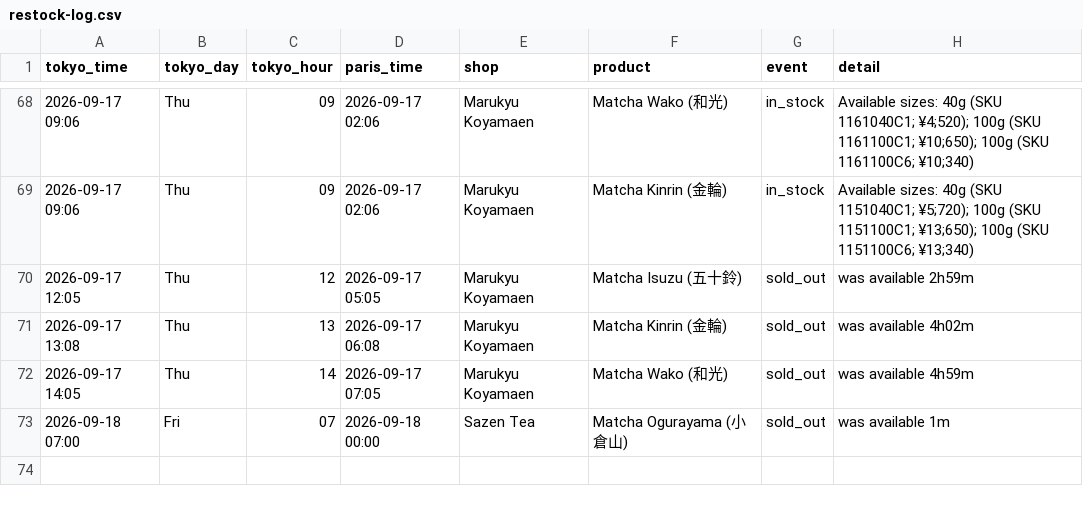
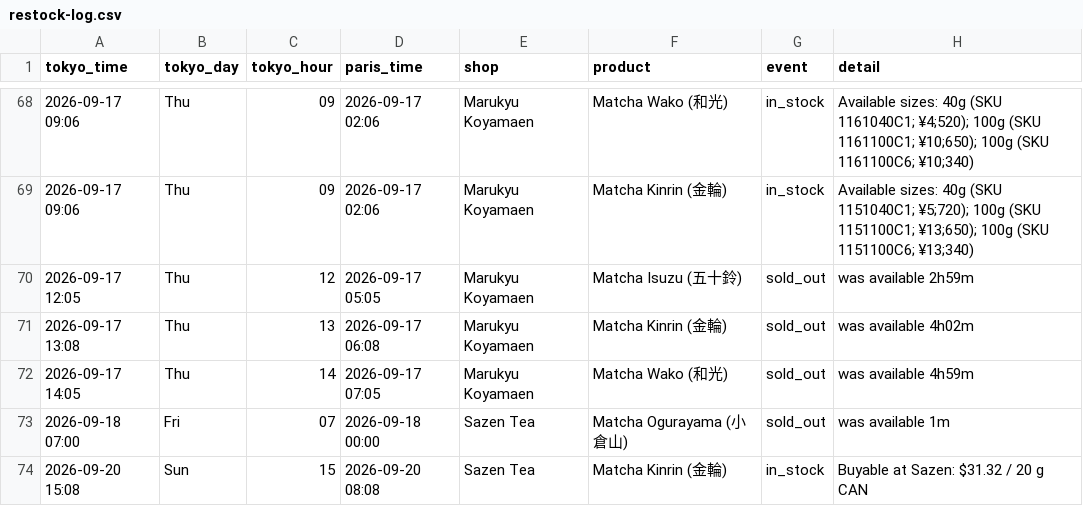
Before and after one commit to matcha-watch/matcha-watch, a CSV file: restock-log.csv, drawn as a sheet; only a part is shown, gaps mark what is left out.

```diff
--- a/restock-log.csv
+++ b/restock-log.csv
@@ -73 +73,2 @@ tokyo_time,tokyo_day,tokyo_hour,paris_time,shop,product,event,detail
 2026-09-18 07:00,Fri,07,2026-09-18 00:00,Sazen Tea,Matcha Ogurayama (小倉山),sold_out,was available 1m
+2026-09-20 15:08,Sun,15,2026-09-20 08:08,Sazen Tea,Matcha Kinrin (金輪),in_stock,Buyable at Sazen: $31.32 / 20 g CAN
```
Also changed, not shown: 2 other files.
